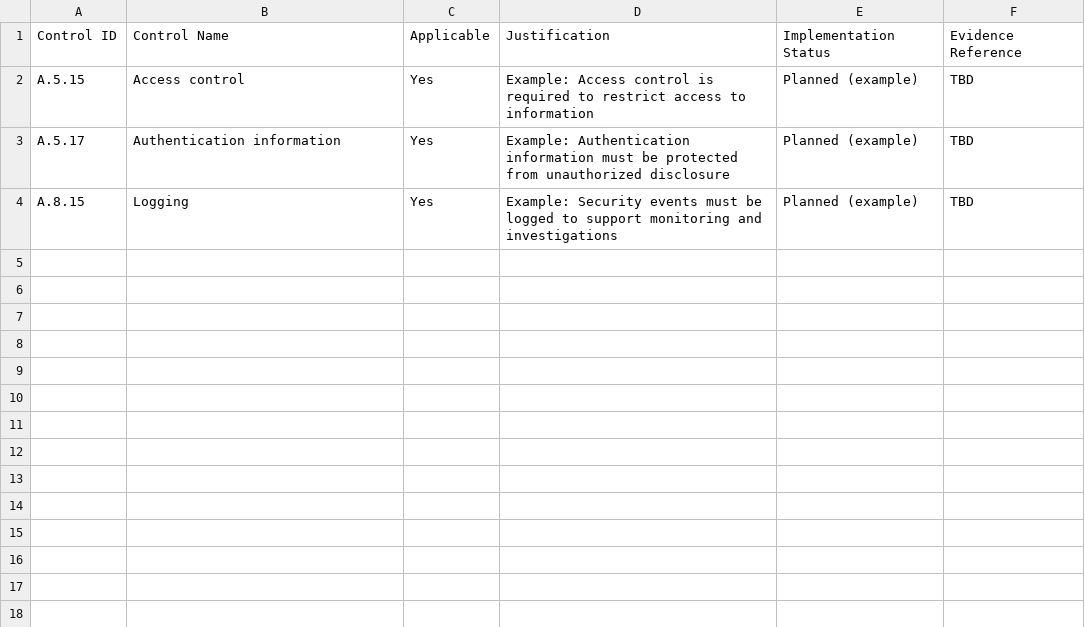
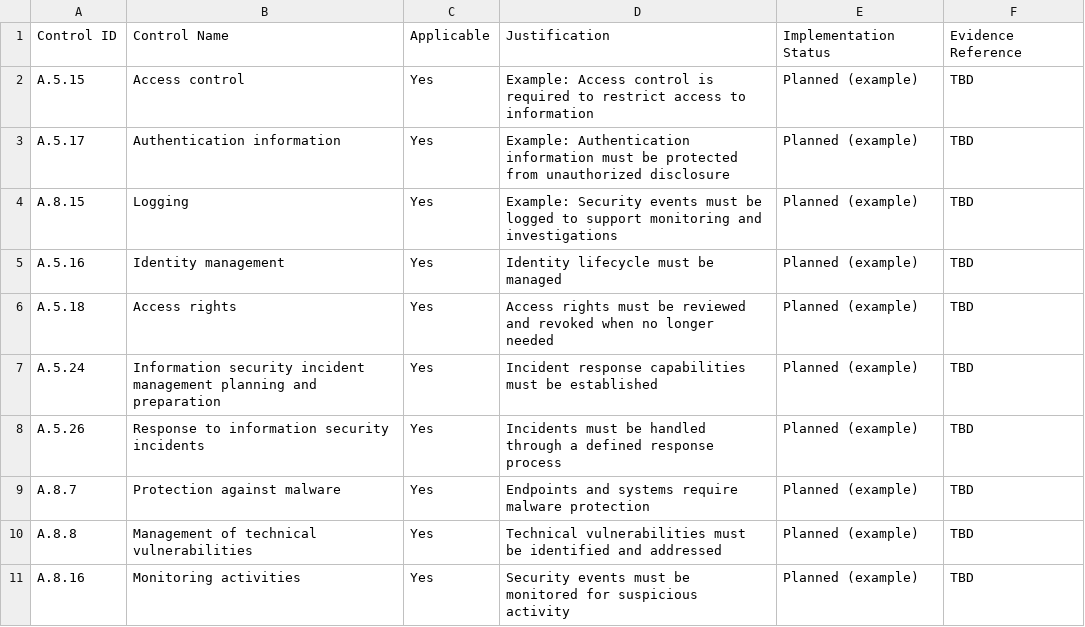
Before and after one commit to harisparacha75/Security-compliance-frameworks, a CSV file: iso-27001/statement-of-applicability/soa-register.csv, drawn as a sheet; the diff names each change by its address in the sheet, - before the commit and + after, or states it on an @@ line.

Commit message:
Expand ISO 27001 SoA control register

```diff
--- a/iso-27001/statement-of-applicability/soa-register.csv
+++ b/iso-27001/statement-of-applicability/soa-register.csv
+row 5: A.5.16 | Identity management | Yes | Identity lifecycle must be managed | Planned (example) | TBD
+row 6: A.5.18 | Access rights | Yes | Access rights must be reviewed and revoked when no longer needed | Planned (example) | TBD
+row 7: A.5.24 | Information security incident management planning and preparation | Yes | Incident response capabilities must be established | Planned (example) | TBD
+row 8: A.5.26 | Response to information security incidents | Yes | Incidents must be handled through a defined response process | Planned (example) | TBD
+row 9: A.8.7 | Protection against malware | Yes | Endpoints and systems require malware protection | Planned (example) | TBD
+row 10: A.8.8 | Management of technical vulnerabilities | Yes | Technical vulnerabilities must be identified and addressed | Planned (example) | TBD
+row 11: A.8.16 | Monitoring activities | Yes | Security events must be monitored for suspicious activity | Planned (example) | TBD
```
